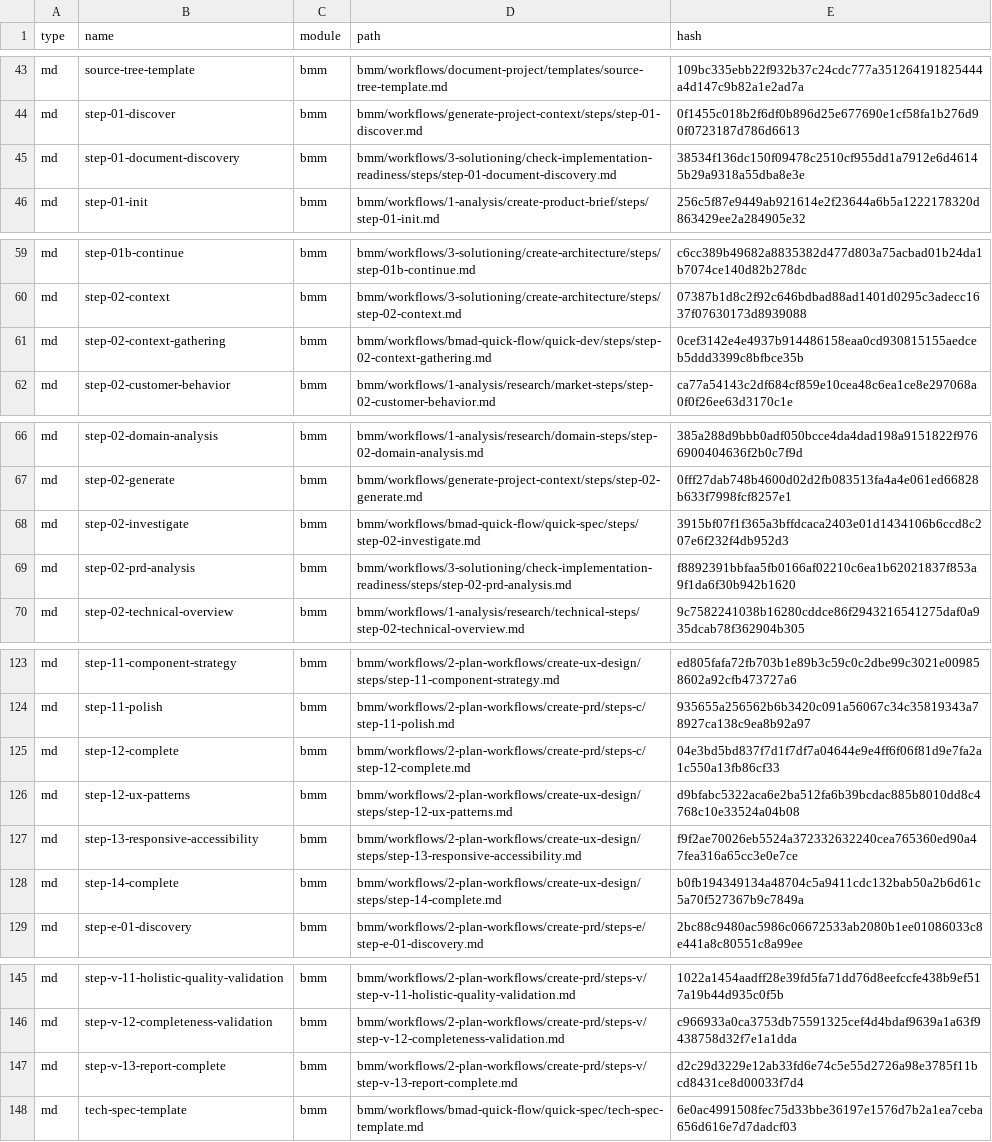
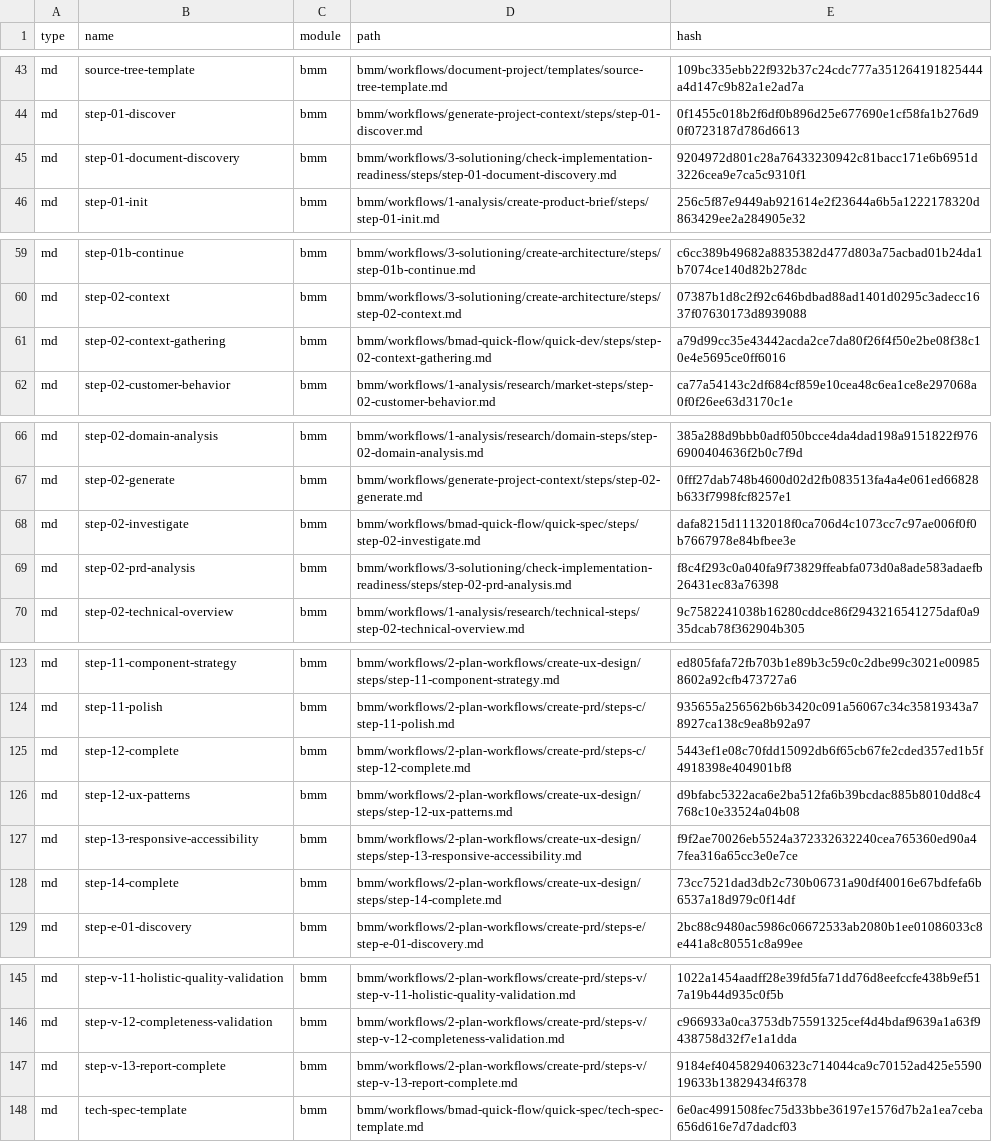
Before and after one commit to simopzz/traccia, a CSV file: _bmad/_config/files-manifest.csv, drawn as a sheet; only a part is shown, gaps mark what is left out; the diff covers the shown part only.

```diff
--- a/_bmad/_config/files-manifest.csv
+++ b/_bmad/_config/files-manifest.csv
@@ -44,3 +44,3 @@ type,name,module,path,hash
 "md","step-01-discover","bmm","bmm/workflows/generate-project-context/steps/step-01-discover.md","0f1455c018b2f6df0b896d25e677690e1cf58fa1b276d90f0723187d786d6613"
-"md","step-01-document-discovery","bmm","bmm/workflows/3-solutioning/check-implementation-readiness/steps/step-01-document-discovery.md","38534f136dc150f09478c2510cf955dd1a7912e6d46145b29a9318a55dba8e3e"
+"md","step-01-document-discovery","bmm","bmm/workflows/3-solutioning/check-implementation-readiness/steps/step-01-document-discovery.md","9204972d801c28a76433230942c81bacc171e6b6951d3226cea9e7ca5c9310f1"
 "md","step-01-init","bmm","bmm/workflows/1-analysis/create-product-brief/steps/step-01-init.md","256c5f87e9449ab921614e2f23644a6b5a1222178320d863429ee2a284905e32"
@@ -60,3 +60,3 @@ type,name,module,path,hash
 "md","step-02-context","bmm","bmm/workflows/3-solutioning/create-architecture/steps/step-02-context.md","07387b1d8c2f92c646bdbad88ad1401d0295c3adecc1637f07630173d8939088"
-"md","step-02-context-gathering","bmm","bmm/workflows/bmad-quick-flow/quick-dev/steps/step-02-context-gathering.md","0cef3142e4e4937b914486158eaa0cd930815155aedceb5ddd3399c8bfbce35b"
+"md","step-02-context-gathering","bmm","bmm/workflows/bmad-quick-flow/quick-dev/steps/step-02-context-gathering.md","a79d99cc35e43442acda2ce7da80f26f4f50e2be08f38c10e4e5695ce0ff6016"
 "md","step-02-customer-behavior","bmm","bmm/workflows/1-analysis/research/market-steps/step-02-customer-behavior.md","ca77a54143c2df684cf859e10cea48c6ea1ce8e297068a0f0f26ee63d3170c1e"
@@ -67,4 +67,4 @@ type,name,module,path,hash
 "md","step-02-generate","bmm","bmm/workflows/generate-project-context/steps/step-02-generate.md","0fff27dab748b4600d02d2fb083513fa4a4e061ed66828b633f7998fcf8257e1"
-"md","step-02-investigate","bmm","bmm/workflows/bmad-quick-flow/quick-spec/steps/step-02-investigate.md","3915bf07f1f365a3bffdcaca2403e01d1434106b6ccd8c207e6f232f4db952d3"
-"md","step-02-prd-analysis","bmm","bmm/workflows/3-solutioning/check-implementation-readiness/steps/step-02-prd-analysis.md","f8892391bbfaa5fb0166af02210c6ea1b62021837f853a9f1da6f30b942b1620"
+"md","step-02-investigate","bmm","bmm/workflows/bmad-quick-flow/quick-spec/steps/step-02-investigate.md","dafa8215d11132018f0ca706d4c1073cc7c97ae006f0f0b7667978e84bfbee3e"
+"md","step-02-prd-analysis","bmm","bmm/workflows/3-solutioning/check-implementation-readiness/steps/step-02-prd-analysis.md","f8c4f293c0a040fa9f73829ffeabfa073d0a8ade583adaefb26431ec83a76398"
 "md","step-02-technical-overview","bmm","bmm/workflows/1-analysis/research/technical-steps/step-02-technical-overview.md","9c7582241038b16280cddce86f2943216541275daf0a935dcab78f362904b305"
@@ -124,6 +124,6 @@ type,name,module,path,hash
 "md","step-11-polish","bmm","bmm/workflows/2-plan-workflows/create-prd/steps-c/step-11-polish.md","935655a256562b6b3420c091a56067c34c35819343a78927ca138c9ea8b92a97"
-"md","step-12-complete","bmm","bmm/workflows/2-plan-workflows/create-prd/steps-c/step-12-complete.md","04e3bd5bd837f7d1f7df7a04644e9e4ff6f06f81d9e7fa2a1c550a13fb86cf33"
+"md","step-12-complete","bmm","bmm/workflows/2-plan-workflows/create-prd/steps-c/step-12-complete.md","5443ef1e08c70fdd15092db6f65cb67fe2cded357ed1b5f4918398e404901bf8"
 "md","step-12-ux-patterns","bmm","bmm/workflows/2-plan-workflows/create-ux-design/steps/step-12-ux-patterns.md","d9bfabc5322aca6e2ba512fa6b39bcdac885b8010dd8c4768c10e33524a04b08"
 "md","step-13-responsive-accessibility","bmm","bmm/workflows/2-plan-workflows/create-ux-design/steps/step-13-responsive-accessibility.md","f9f2ae70026eb5524a372332632240cea765360ed90a47fea316a65cc3e0e7ce"
-"md","step-14-complete","bmm","bmm/workflows/2-plan-workflows/create-ux-design/steps/step-14-complete.md","b0fb194349134a48704c5a9411cdc132bab50a2b6d61c5a70f527367b9c7849a"
+"md","step-14-complete","bmm","bmm/workflows/2-plan-workflows/create-ux-design/steps/step-14-complete.md","73cc7521dad3db2c730b06731a90df40016e67bdfefa6b6537a18d979c0f14df"
 "md","step-e-01-discovery","bmm","bmm/workflows/2-plan-workflows/create-prd/steps-e/step-e-01-discovery.md","2bc88c9480ac5986c06672533ab2080b1ee01086033c8e441a8c80551c8a99ee"
@@ -146,3 +146,3 @@ type,name,module,path,hash
 "md","step-v-12-completeness-validation","bmm","bmm/workflows/2-plan-workflows/create-prd/steps-v/step-v-12-completeness-validation.md","c966933a0ca3753db75591325cef4d4bdaf9639a1a63f9438758d32f7e1a1dda"
-"md","step-v-13-report-complete","bmm","bmm/workflows/2-plan-workflows/create-prd/steps-v/step-v-13-report-complete.md","d2c29d3229e12ab33fd6e74c5e55d2726a98e3785f11bcd8431ce8d00033f7d4"
+"md","step-v-13-report-complete","bmm","bmm/workflows/2-plan-workflows/create-prd/steps-v/step-v-13-report-complete.md","9184ef4045829406323c714044ca9c70152ad425e559019633b13829434f6378"
 "md","tech-spec-template","bmm","bmm/workflows/bmad-quick-flow/quick-spec/tech-spec-template.md","6e0ac4991508fec75d33bbe36197e1576d7b2a1ea7ceba656d616e7d7dadcf03"
```
Also changed, not shown: 24 edited cells elsewhere in this file, 30 other files.
